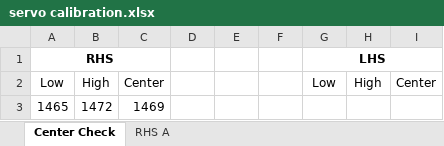
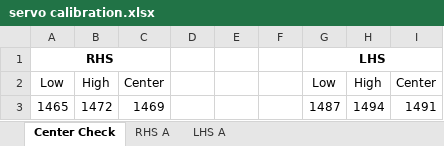
Before and after one commit to tacotuesday/me644, an Excel workbook: project2/servo calibration.xlsx, sheet Center Check, drawn as a sheet; values as stored, in another font and other column widths than the file's, no borders; the diff names each change by its address in the sheet, - before the commit and + after, or states it on an @@ line.

```diff
--- a/project2/servo calibration.xlsx (sheet Center Check)
+++ b/project2/servo calibration.xlsx (sheet Center Check)
+sheet tab: LHS A
-G3: (empty)
+G3: 1487
-H3: (empty)
+H3: 1494
-I3: (empty)
+I3: 1491
```
Also changed, not shown: charts or pictures, 3 other files.
